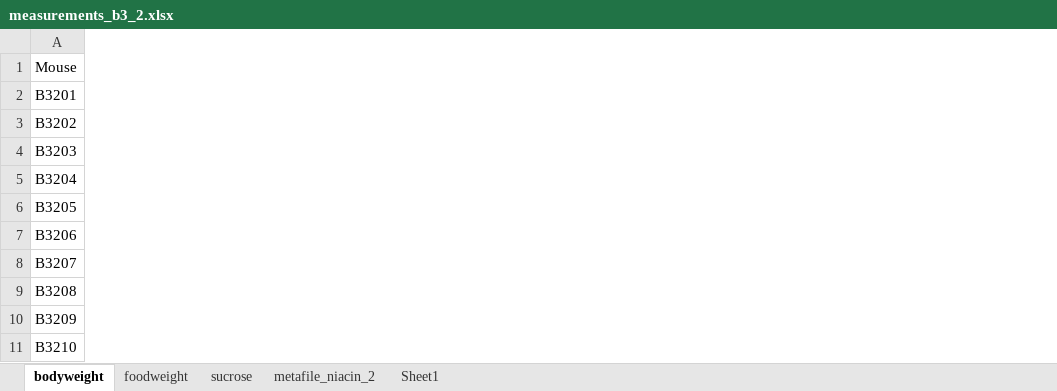
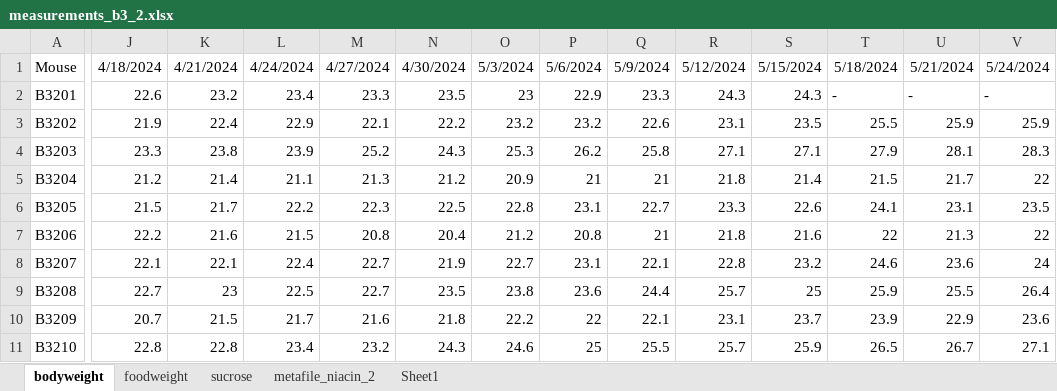
Before and after one commit to marijevisser/niacin, an Excel workbook: data/measurements_b3_2.xlsx, sheet bodyweight, drawn as a sheet; only a part is shown, gaps mark what is left out; values as stored, in another font and other column widths than the file's, no borders; the diff covers the shown part only; the diff names each change by its address in the sheet, - before the commit and + after, or states it on an @@ line.

```diff
--- a/data/measurements_b3_2.xlsx (sheet bodyweight)
+++ b/data/measurements_b3_2.xlsx (sheet bodyweight)
+column J, rows 1-11: 4/18/2024 | 22.6 | 21.9 | 23.3 | 21.2 | 21.5 | 22.2 | 22.1 | 22.7 | 20.7 | 22.8
+column K, rows 1-11: 4/21/2024 | 23.2 | 22.4 | 23.8 | 21.4 | 21.7 | 21.6 | 22.1 | 23 | 21.5 | 22.8
+column L, rows 1-11: 4/24/2024 | 23.4 | 22.9 | 23.9 | 21.1 | 22.2 | 21.5 | 22.4 | 22.5 | 21.7 | 23.4
+column M, rows 1-11: 4/27/2024 | 23.3 | 22.1 | 25.2 | 21.3 | 22.3 | 20.8 | 22.7 | 22.7 | 21.6 | 23.2
+column N, rows 1-11: 4/30/2024 | 23.5 | 22.2 | 24.3 | 21.2 | 22.5 | 20.4 | 21.9 | 23.5 | 21.8 | 24.3
+column O, rows 1-11: 5/3/2024 | 23 | 23.2 | 25.3 | 20.9 | 22.8 | 21.2 | 22.7 | 23.8 | 22.2 | 24.6
+column P, rows 1-11: 5/6/2024 | 22.9 | 23.2 | 26.2 | 21 | 23.1 | 20.8 | 23.1 | 23.6 | 22 | 25
+column Q, rows 1-11: 5/9/2024 | 23.3 | 22.6 | 25.8 | 21 | 22.7 | 21 | 22.1 | 24.4 | 22.1 | 25.5
+column R, rows 1-11: 5/12/2024 | 24.3 | 23.1 | 27.1 | 21.8 | 23.3 | 21.8 | 22.8 | 25.7 | 23.1 | 25.7
+column S, rows 1-11: 5/15/2024 | 24.3 | 23.5 | 27.1 | 21.4 | 22.6 | 21.6 | 23.2 | 25 | 23.7 | 25.9
+column T, rows 1-11: 5/18/2024 | - | 25.5 | 27.9 | 21.5 | 24.1 | 22 | 24.6 | 25.9 | 23.9 | 26.5
+column U, rows 1-11: 5/21/2024 | - | 25.9 | 28.1 | 21.7 | 23.1 | 21.3 | 23.6 | 25.5 | 22.9 | 26.7
+column V, rows 1-11: 5/24/2024 | - | 25.9 | 28.3 | 22 | 23.5 | 22 | 24 | 26.4 | 23.6 | 27.1
```
Also changed, not shown: 1 added column elsewhere in this sheet, sheet metafile_niacin_2, sheet sucrose, sheet foodweight, 10 other files.
